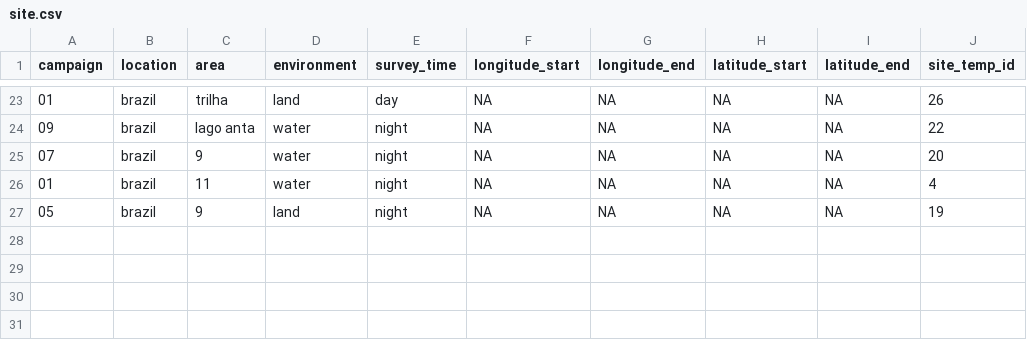
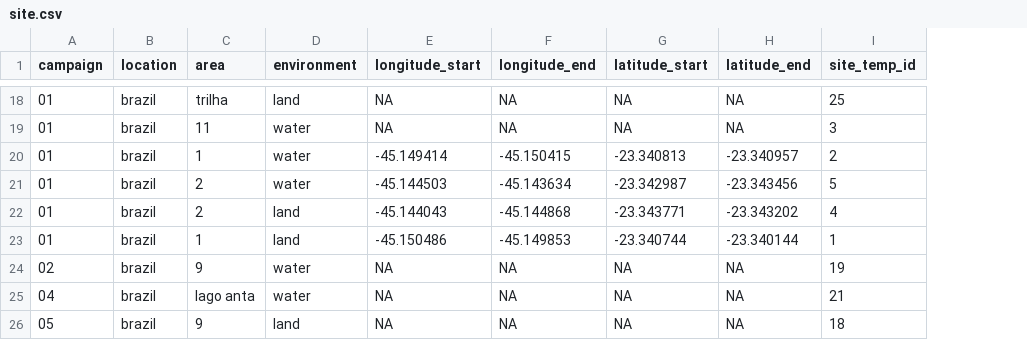
Before and after one commit to Jake-Eisaguirre/brazil_legacy_cleaning, a CSV file: clean_tables/site.csv, drawn as a sheet; only a part is shown, gaps mark what is left out; removed rows and columns are numbered as before the commit, all else as after; the diff covers the shown part only; the diff names each change by its address in the sheet, - before the commit and + after, or states it on an @@ line.

```diff
--- a/clean_tables/site.csv
+++ b/clean_tables/site.csv
-column E (survey_time), rows 23-27: day | night | night | night | night
-I18 (site_temp_id): 26
+I18 (site_temp_id): 25
-A19 (campaign): 09
+A19 (campaign): 01
-C19 (area): lago anta
+C19 (area): 11
-I19 (site_temp_id): 22
+I19 (site_temp_id): 3
+row 20: 01 | brazil | 1 | water | -45.149414 | -45.150415 | -23.340813 | -23.340957 | 2
+row 21: 01 | brazil | 2 | water | -45.144503 | -45.143634 | -23.342987 | -23.343456 | 5
+row 22: 01 | brazil | 2 | land | -45.144043 | -45.144868 | -23.343771 | -23.343202 | 4
+row 23: 01 | brazil | 1 | land | -45.150486 | -45.149853 | -23.340744 | -23.340144 | 1
-A24 (campaign): 07
+A24 (campaign): 02
-I24 (site_temp_id): 20
+I24 (site_temp_id): 19
-A25 (campaign): 01
+A25 (campaign): 04
-C25 (area): 11
+C25 (area): lago anta
-I25 (site_temp_id): 4
+I25 (site_temp_id): 21
-I26 (site_temp_id): 19
+I26 (site_temp_id): 18
```
Also changed, not shown: 4 added rows, 9 removed rows and 20 edited cells elsewhere in this file, clean_tables/survey.csv, clean_tables/visit.csv, 3 other files.
